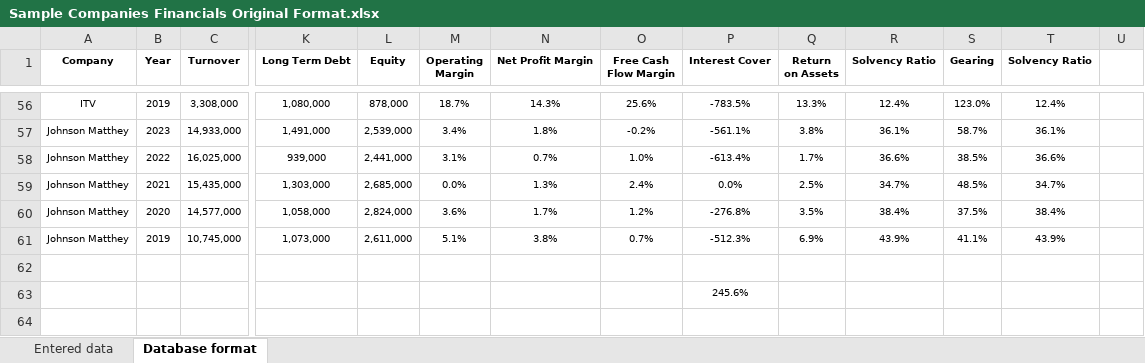
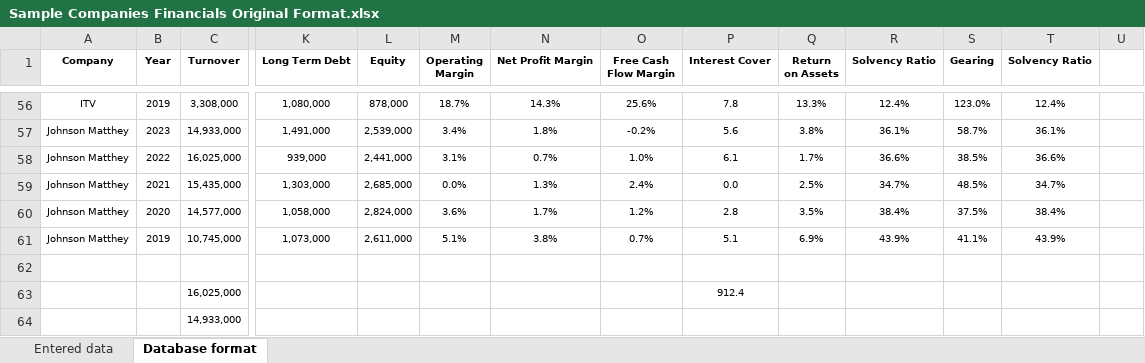
Before and after one commit to UncleCook/Platform_v1_0, an Excel workbook: Sample Companies Financials Original Format.xlsx, sheet Database format, drawn as a sheet; only a part is shown, gaps mark what is left out; values as stored, in another font and other column widths than the file's, no borders; removed rows and columns are numbered as before the commit, all else as after; rows hold the shown columns only; the diff covers the shown part only; the diff names each change by its address in the sheet, - before the commit and + after, or states it on an @@ line.

```diff
--- a/Sample Companies Financials Original Format.xlsx (sheet Database format)
+++ b/Sample Companies Financials Original Format.xlsx (sheet Database format)
-P56 (Interest Cover): -783.5%
+P56 (Interest Cover): 7.8
-P57 (Interest Cover): -561.1%
+P57 (Interest Cover): 5.6
-P58 (Interest Cover): -613.4%
+P58 (Interest Cover): 6.1
-P59 (Interest Cover): 0.0%
+P59 (Interest Cover): 0.0
-P60 (Interest Cover): -276.8%
+P60 (Interest Cover): 2.8
-P61 (Interest Cover): -512.3%
+P61 (Interest Cover): 5.1
-row 63:  |  |  |  |  |  |  |  | 245.6%
+row 63:  |  | 16,025,000 |  |  |  |  |  | 912.4
+row 64:  |  | 14,933,000
```
Also changed, not shown: 54 edited cells elsewhere in this sheet, sheet Entered data, formulas that keep their value, Sample Companies Financials Database Format.xlsx, 2 other files.
